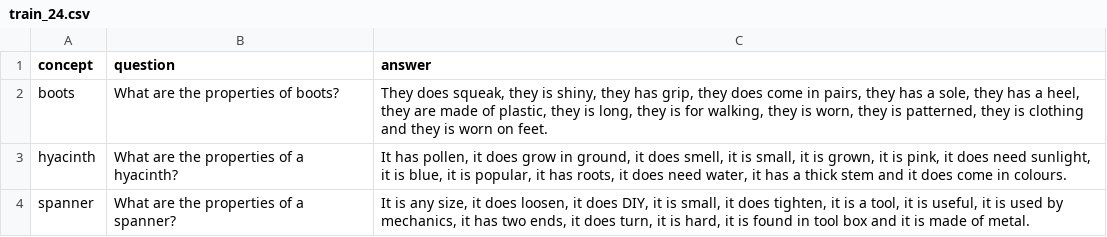
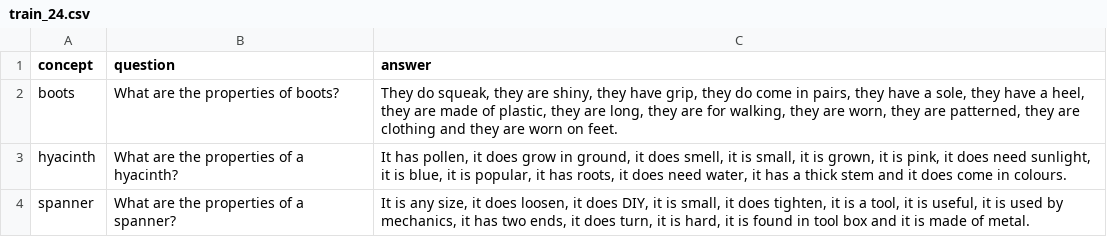
Before and after one commit to ViCCo-Group/semantic_features_gpt_3, a CSV file: data/priming_examples/cslb/train_24.csv, drawn as a sheet.

```diff
--- a/data/priming_examples/cslb/train_24.csv
+++ b/data/priming_examples/cslb/train_24.csv
@@ -1,3 +1,3 @@
 concept,question,answer
-boots,What are the properties of boots?,"They does squeak, they is shiny, they has grip, they does come in pairs, they has a sole, they has a heel, they are made of plastic, they is long, they is for walking, they is worn, they is patterned, they is clothing and they is worn on feet."
+boots,What are the properties of boots?,"They do squeak, they are shiny, they have grip, they do come in pairs, they have a sole, they have a heel, they are made of plastic, they are long, they are for walking, they are worn, they are patterned, they are clothing and they are worn on feet."
 hyacinth,What are the properties of a hyacinth?,"It has pollen, it does grow in ground, it does smell, it is small, it is grown, it is pink, it does need sunlight, it is blue, it is popular, it has roots, it does need water, it has a thick stem and it does come in colours."
```
Also changed, not shown: data/priming_examples/cslb/train_17.csv, data/priming_examples/cslb/train_22.csv, 11 other files.
